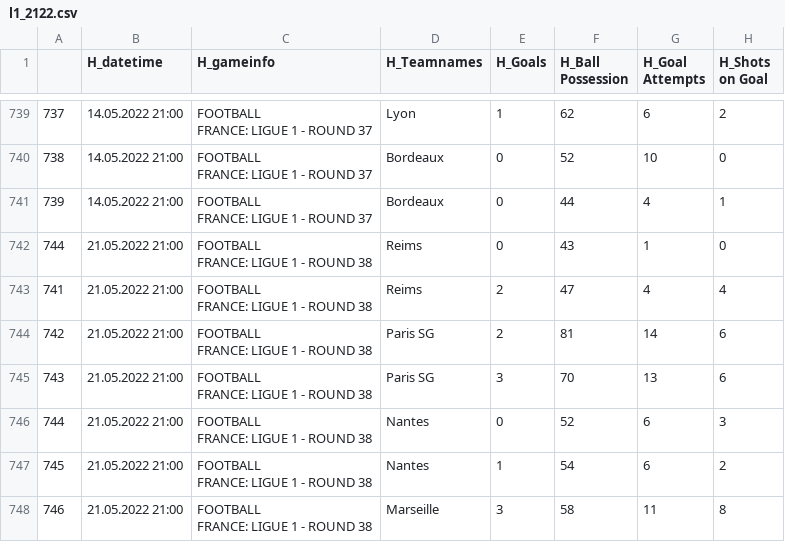
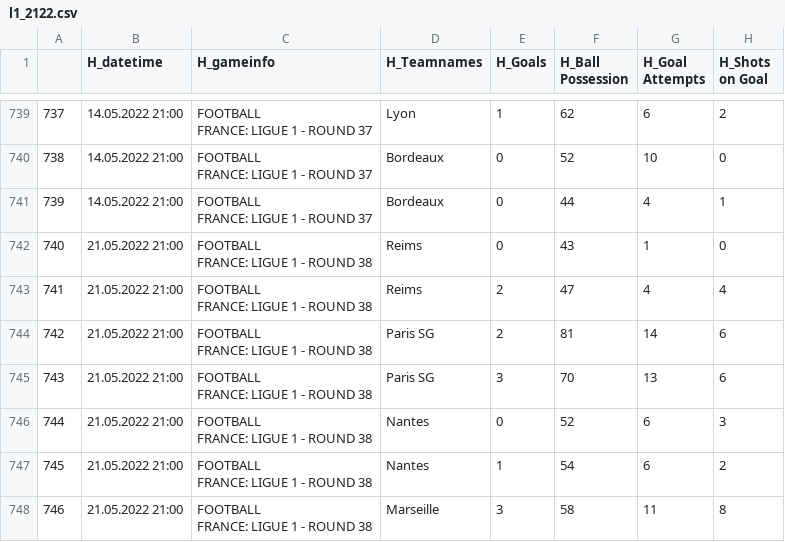
Before and after one commit to mgebele/football_stats, a CSV file: htdatan/l1_2122.csv, drawn as a sheet; only a part is shown, gaps mark what is left out; the diff names each change by its address in the sheet, - before the commit and + after, or states it on an @@ line.

Commit message:
new game update htdatan 2022-10-18

```diff
--- a/htdatan/l1_2122.csv
+++ b/htdatan/l1_2122.csv
-A742: 744
+A742: 740
```
